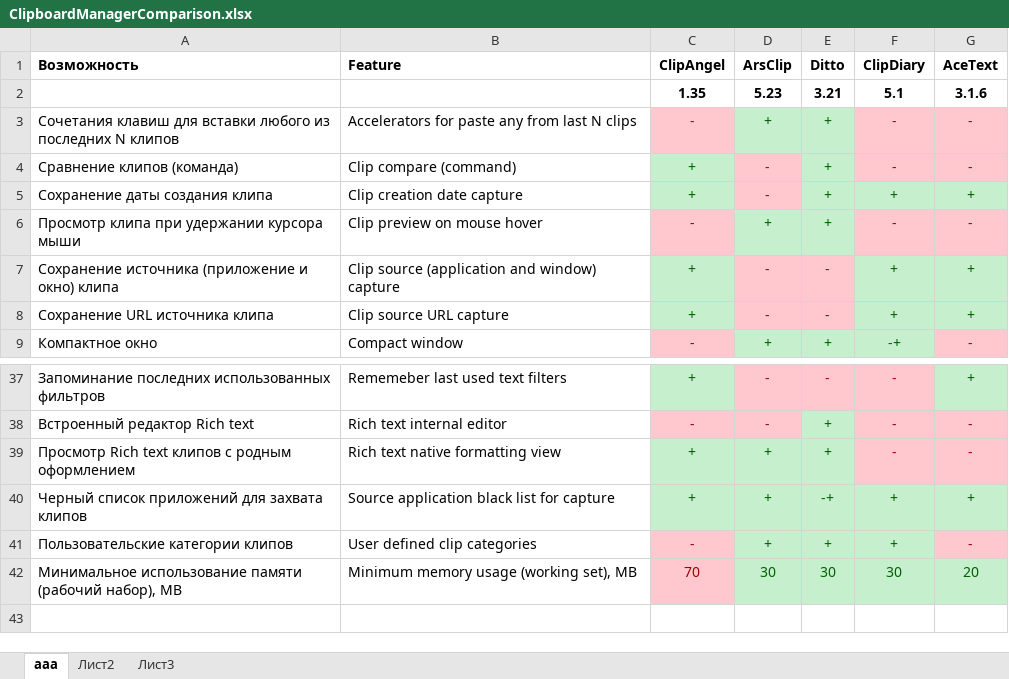
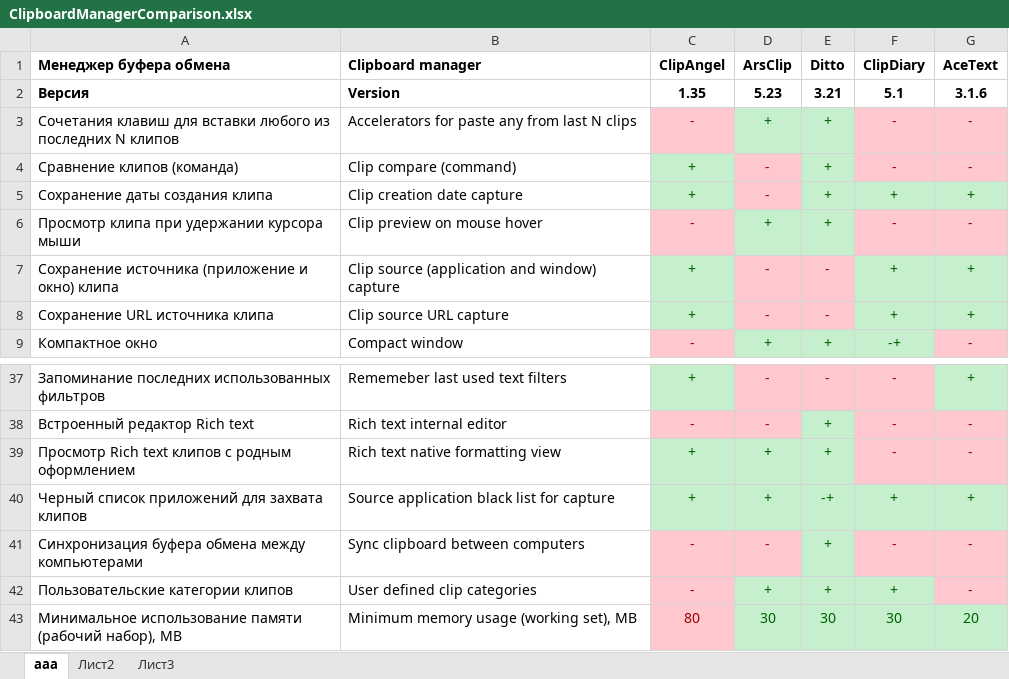
Before and after one commit to tormozit/ClipAngel, an Excel workbook: Publication/ClipboardManagerComparison.xlsx, sheet ааа, drawn as a sheet; only a part is shown, gaps mark what is left out; values as stored, in another font and other column widths than the file's, no borders; addresses are those after the commit; the diff names each change by its address in the sheet, - before the commit and + after, or states it on an @@ line.

```diff
--- a/Publication/ClipboardManagerComparison.xlsx (sheet ааа)
+++ b/Publication/ClipboardManagerComparison.xlsx (sheet ааа)
-A1: Возможность
+A1: Менеджер буфера обмена
-B1: Feature
+B1: Clipboard manager
-A2 (Менеджер буфера обмена): (empty)
+A2 (Менеджер буфера обмена): Версия
-B2 (Clipboard manager): (empty)
+B2 (Clipboard manager): Version
+row 41: Синхронизация буфера обмена между компьютерами | Sync clipboard between computers | - | - | + | - | -
-C43 (ClipAngel): 70
+C43 (ClipAngel): 80
```
Also changed, not shown: 1 other file.
